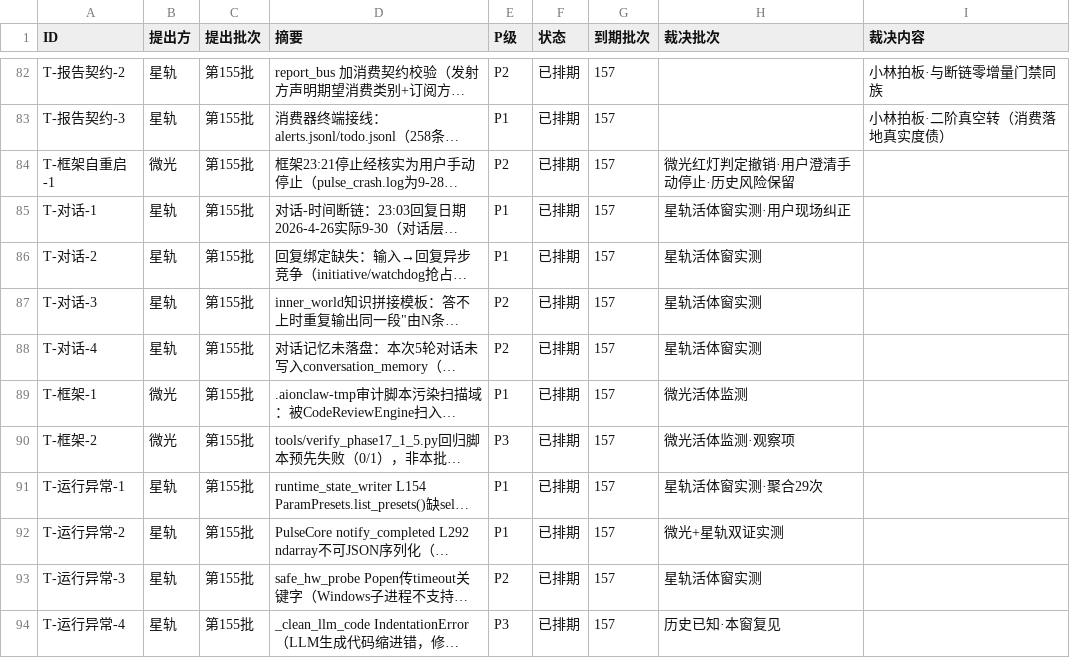
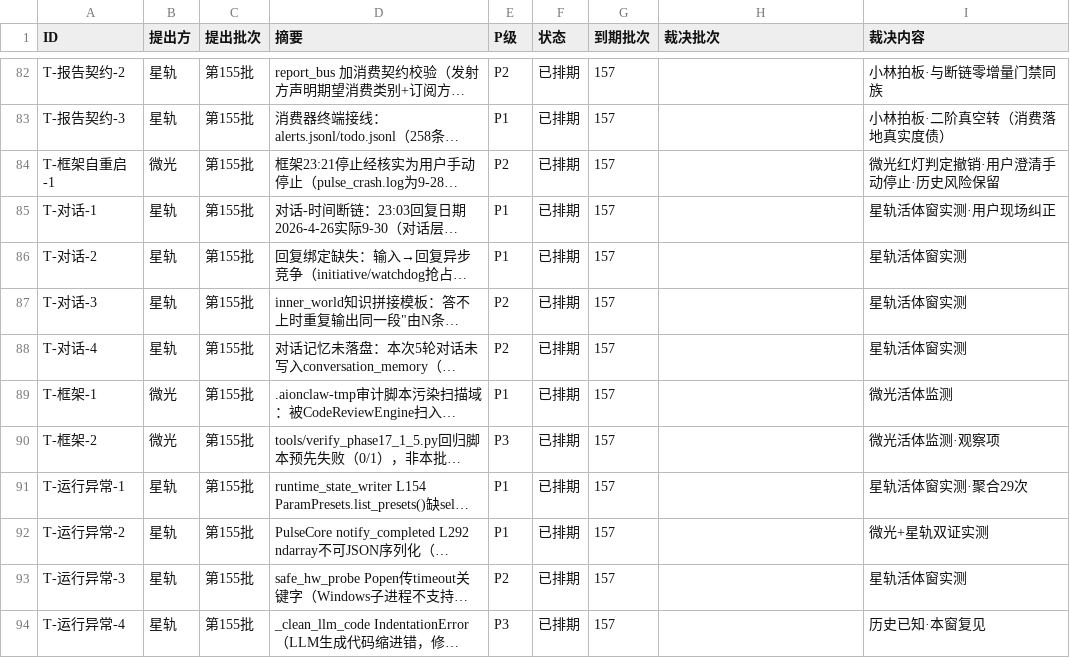
Before and after one commit to 825980399/tongtong-pulse-v9, a CSV file: docs/台账/待裁决登记册.csv, drawn as a sheet; only a part is shown, gaps mark what is left out; long unchanged cells end in …; the diff names each change by its address in the sheet, - before the commit and + after, or states it on an @@ line.

Commit message:
[B156-0] 登记册结构修复：11 张活体窗票行补齐「裁决批次」列
- 现象：星轨 b732bc2 入账的 11 张活体窗票（行84~94）仅 8 列，表头 9 列
  → check_pending_register.py 的 Dxxx-14 结构校验报「列数 8 ≠ 表头列数 9」，
  ★该错误阻断本批一切提交（非仅本票）
- 判据：对照正常行 83（到期批次=157、裁决批次=空、裁决内容=…）确认缺失的是「裁决批次」
- 修法：按行用 csv 模块解析，仅重写损坏行（其余行字节不动），在第 7 字段后插入空「裁决批次」
  ★未用朴素逗号切分——部分字段含双引号/引号内逗号，朴素切分会误伤
- 保全：行尾 LF 不变（CRLF 0→0）、BOM 保留、修复后异常行 0、裁决内容逐字无损
- 备份：.bak_batch156/docs__台账__待裁决登记册.csv
- 脚本：tmp/fix_register_csv_156.py

```diff
--- a/docs/台账/待裁决登记册.csv
+++ b/docs/台账/待裁决登记册.csv
-H84 (裁决批次): 微光红灯判定撤销·用户澄清手动停止·历史风险保留
+H84 (裁决批次): (empty)
-I84 (裁决内容): (empty)
+I84 (裁决内容): 微光红灯判定撤销·用户澄清手动停止·历史风险保留
-H85 (裁决批次): 星轨活体窗实测·用户现场纠正
+H85 (裁决批次): (empty)
-I85 (裁决内容): (empty)
+I85 (裁决内容): 星轨活体窗实测·用户现场纠正
-H86:H88 (裁决批次): 星轨活体窗实测
+H86:H88 (裁决批次): (empty)
-I86:I88 (裁决内容): (empty)
+I86:I88 (裁决内容): 星轨活体窗实测
-H89 (裁决批次): 微光活体监测
+H89 (裁决批次): (empty)
-I89 (裁决内容): (empty)
+I89 (裁决内容): 微光活体监测
-H90 (裁决批次): 微光活体监测·观察项
+H90 (裁决批次): (empty)
-I90 (裁决内容): (empty)
+I90 (裁决内容): 微光活体监测·观察项
-H91 (裁决批次): 星轨活体窗实测·聚合29次
+H91 (裁决批次): (empty)
-I91 (裁决内容): (empty)
+I91 (裁决内容): 星轨活体窗实测·聚合29次
-H92 (裁决批次): 微光+星轨双证实测
+H92 (裁决批次): (empty)
-I92 (裁决内容): (empty)
+I92 (裁决内容): 微光+星轨双证实测
-H93 (裁决批次): 星轨活体窗实测
+H93 (裁决批次): (empty)
-I93 (裁决内容): (empty)
+I93 (裁决内容): 星轨活体窗实测
-H94 (裁决批次): 历史已知·本窗复见
+H94 (裁决批次): (empty)
-I94 (裁决内容): (empty)
+I94 (裁决内容): 历史已知·本窗复见
```
